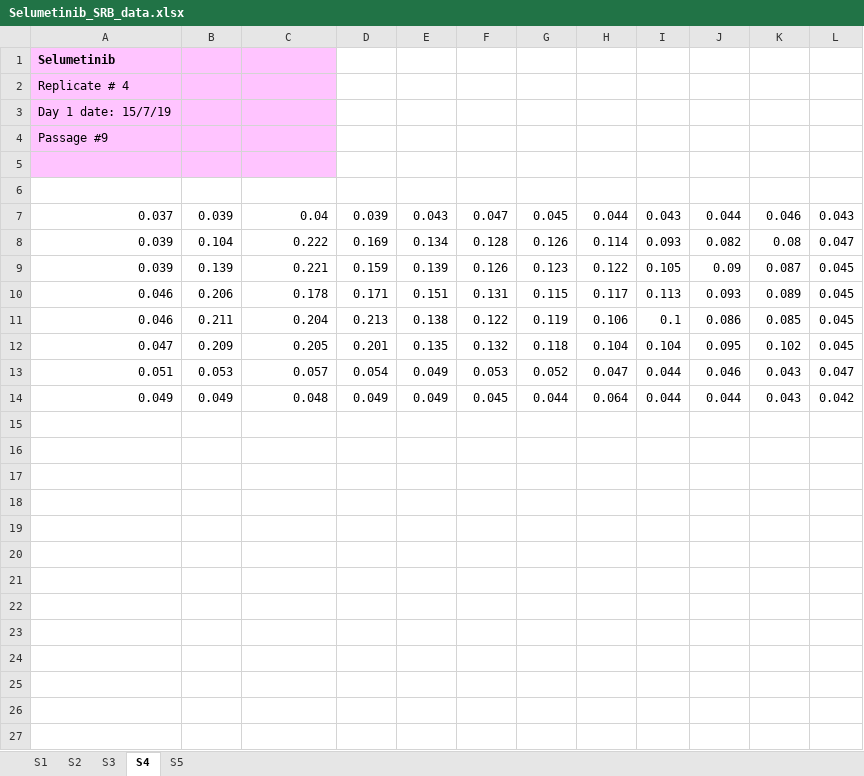
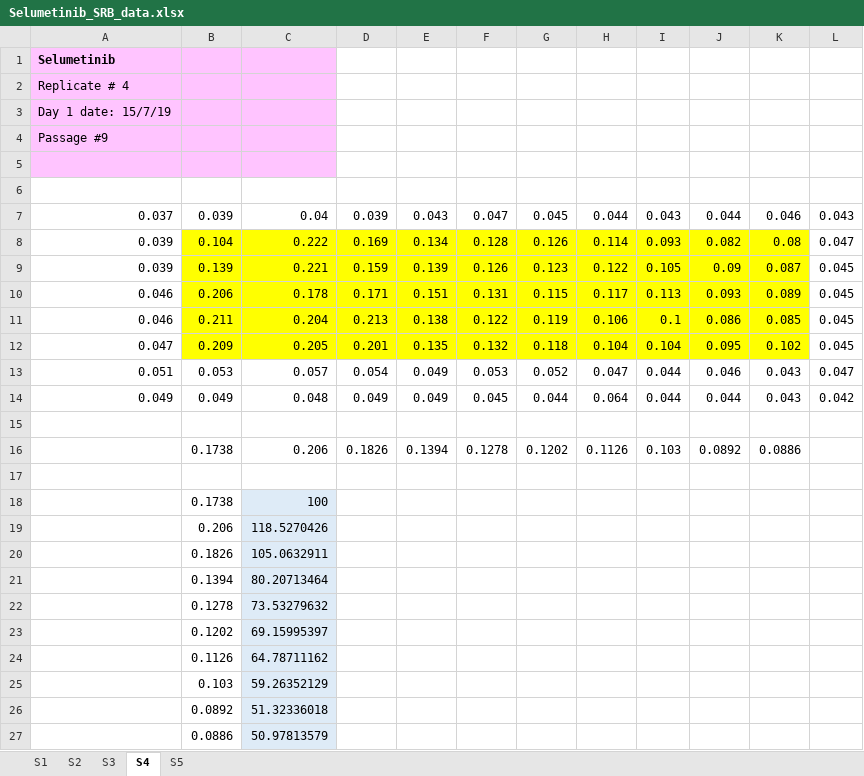
Before and after one commit to prdass/PD_Lab_book, an Excel workbook: Raw_SRB_data/Selumetinib_only/Selumetinib_SRB_data.xlsx, sheet S4, drawn as a sheet; values as stored, in another font and other column widths than the file's, no borders; the diff names each change by its address in the sheet, - before the commit and + after, or states it on an @@ line.

Commit message:
updating daily entry + obj summaries

```diff
--- a/Raw_SRB_data/Selumetinib_only/Selumetinib_SRB_data.xlsx (sheet S4)
+++ b/Raw_SRB_data/Selumetinib_only/Selumetinib_SRB_data.xlsx (sheet S4)
-B8:K12 fill: none
+B8:K12 fill: #FFFF00
+row 15: (empty)
+row 16:  | 0.1738 | 0.206 | 0.1826 | 0.1394 | 0.1278 | 0.1202 | 0.1126 | 0.103 | 0.0892 | 0.0886
+row 17: (empty)
+row 18:  | 0.1738 | 100
+row 19:  | 0.206 | 118.5270426
+row 20:  | 0.1826 | 105.0632911
+row 21:  | 0.1394 | 80.20713464
+row 22:  | 0.1278 | 73.53279632
+row 23:  | 0.1202 | 69.15995397
+row 24:  | 0.1126 | 64.78711162
+row 25:  | 0.103 | 59.26352129
+row 26:  | 0.0892 | 51.32336018
+row 27:  | 0.0886 | 50.97813579
```
Also changed, not shown: sheet S5, Raw_SRB_data/Crizotinib_only/Crizotinib_SRB_data.xlsx, 4 other files.
